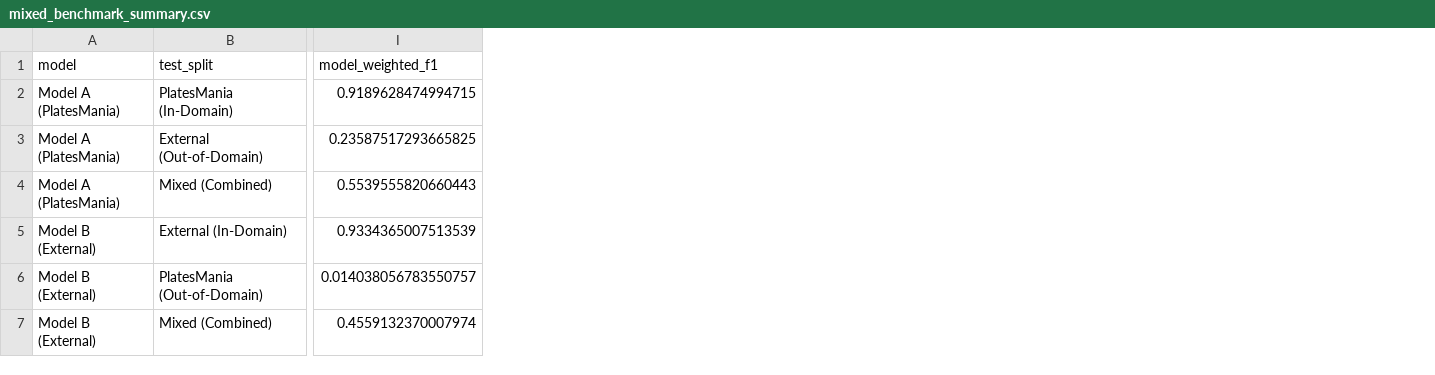
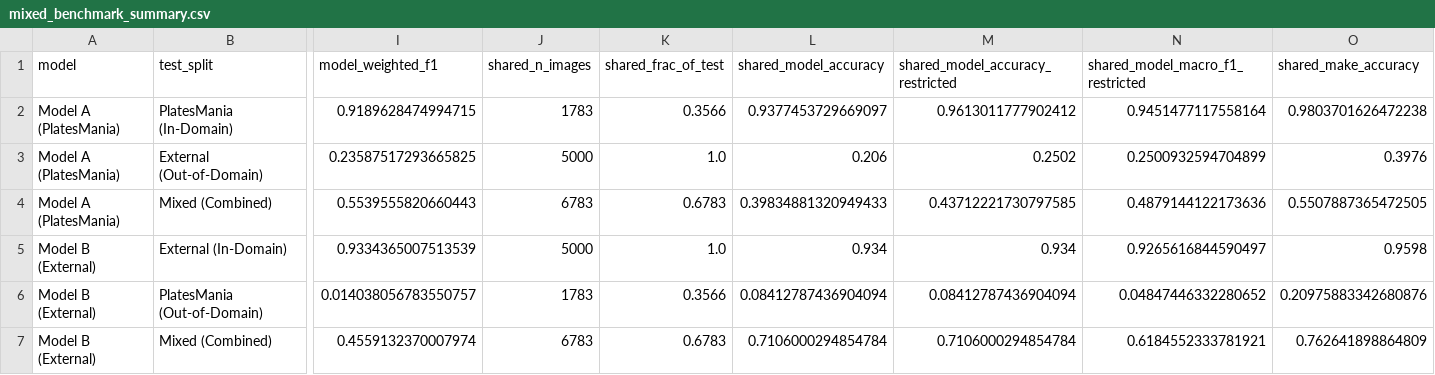
Before and after one commit to R-Nikhil-Ganesh/vmmr, a CSV file: code/current/mobilenet/mixed_benchmark_results/mixed_benchmark_summary.csv, drawn as a sheet; only a part is shown, gaps mark what is left out; the diff names each change by its address in the sheet, - before the commit and + after, or states it on an @@ line.

Commit message:
feat(mobilenet): auto-sync Mixed Benchmark Evaluation [2026-10-09 13:15:03]

```diff
--- a/code/current/mobilenet/mixed_benchmark_results/mixed_benchmark_summary.csv
+++ b/code/current/mobilenet/mixed_benchmark_results/mixed_benchmark_summary.csv
+column J (shared_n_images), rows 2-7: 1783 | 5000 | 6783 | 5000 | 1783 | 6783
+column K (shared_frac_of_test), rows 2-7: 0.3566 | 1.0 | 0.6783 | 1.0 | 0.3566 | 0.6783
+column L (shared_model_accuracy), rows 2-7: 0.9377453729669097 | 0.206 | 0.39834881320949433 | 0.934 | 0.08412787436904094 | 0.7106000294854784
+column M (shared_model_accuracy_restricted), rows 2-7: 0.9613011777902412 | 0.2502 | 0.43712221730797585 | 0.934 | 0.08412787436904094 | 0.7106000294854784
+column N (shared_model_macro_f1_restricted), rows 2-7: 0.9451477117558164 | 0.2500932594704899 | 0.4879144122173636 | 0.9265616844590497 | 0.04847446332280652 | 0.6184552333781921
+column O (shared_make_accuracy), rows 2-7: 0.9803701626472238 | 0.3976 | 0.5507887365472505 | 0.9598 | 0.20975883342680876 | 0.762641898864809
```
Also changed, not shown: 12 other files.
